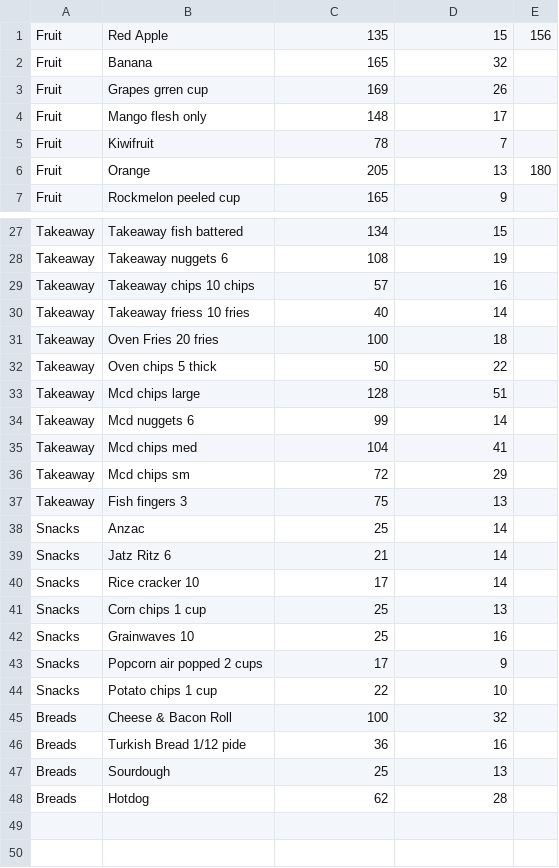
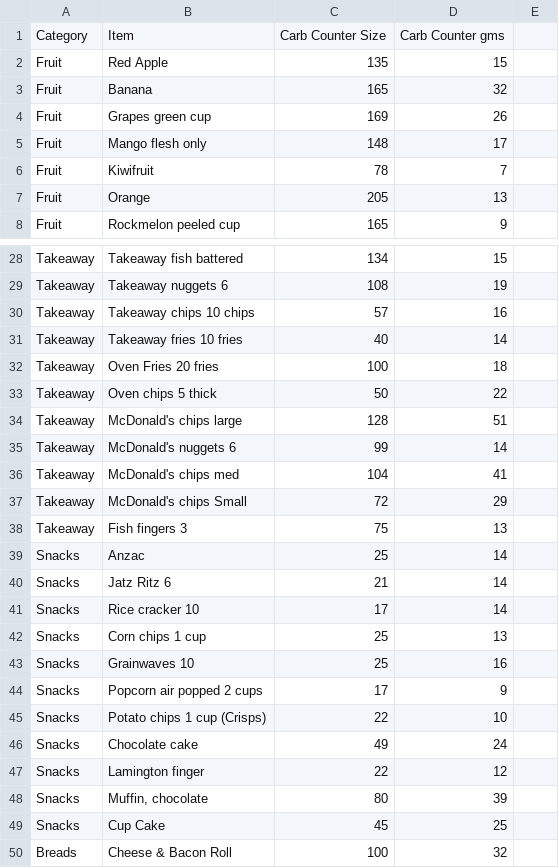
Before and after one commit to PeterWhitford/CarbCalc, a CSV file: CarbCalc/Assets/Carbs.csv, drawn as a sheet; only a part is shown, gaps mark what is left out; the shorter side is filled out with more unchanged rows; addresses are those after the commit; the diff names each change by its address in the sheet, - before the commit and + after, or states it on an @@ line.

```diff
--- a/CarbCalc/Assets/Carbs.csv
+++ b/CarbCalc/Assets/Carbs.csv
+row 1: Category | Item | Carb Counter Size | Carb Counter gms
-E2: 156
+E2: (empty)
-B4: Grapes grren cup
+B4: Grapes green cup
-E7: 180
+E7: (empty)
-B31: Takeaway friess 10 fries
+B31: Takeaway fries 10 fries
-B34: Mcd chips large
+B34: McDonald's chips large
-B35: Mcd nuggets 6
+B35: McDonald's nuggets 6
-B36: Mcd chips med
+B36: McDonald's chips med
-B37: Mcd chips sm
+B37: McDonald's chips Small
-B45: Potato chips 1 cup
+B45: Potato chips 1 cup (Crisps)
+row 46: Snacks | Chocolate cake | 49 | 24
+row 47: Snacks | Lamington finger | 22 | 12
+row 48: Snacks | Muffin, chocolate | 80 | 39
+row 49: Snacks | Cup Cake | 45 | 25
```
Also changed, not shown: 2 other files.
